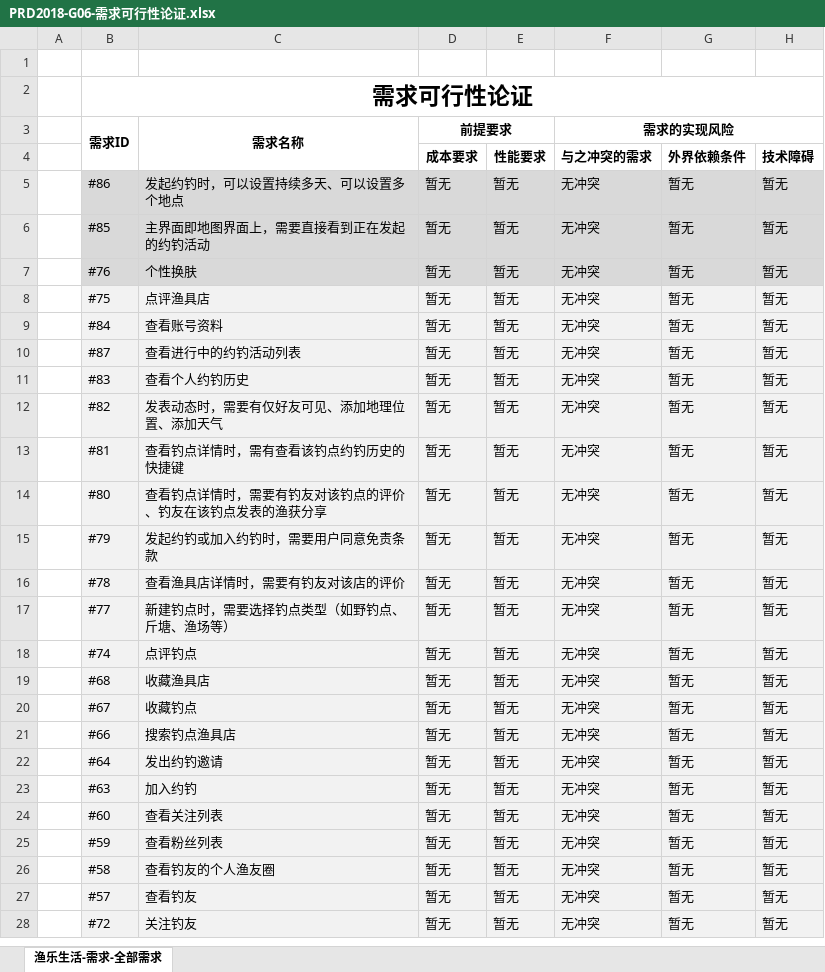
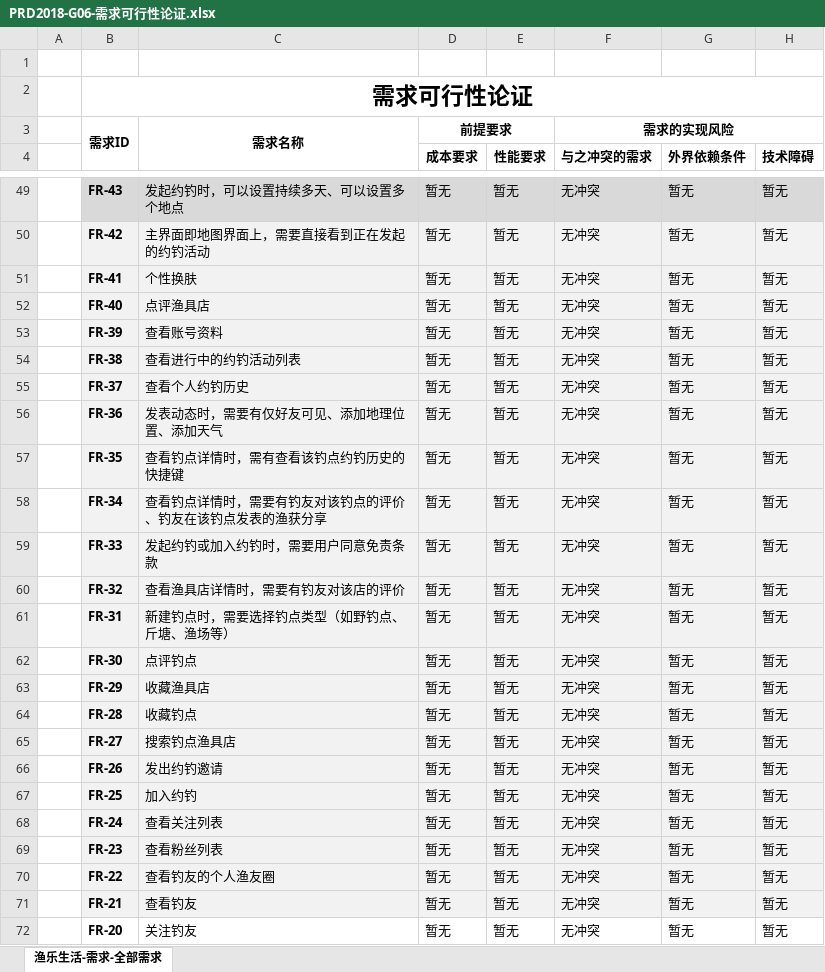
Before and after one commit to Maojiao/PRD, an Excel workbook: 渔乐生活/受控文档/软件需求规格说明书/PRD2018-G06-需求可行性论证.xlsx, sheet 渔乐生活-需求-全部需求, drawn as a sheet; only a part is shown, gaps mark what is left out; values as stored, in another font and other column widths than the file's, no borders; addresses are those after the commit; the diff covers the shown part only; the diff names each change by its address in the sheet, - before the commit and + after, or states it on an @@ line.

Commit message:
update_需求可行性论证补充新需求_0.5h

```diff
--- a/渔乐生活/受控文档/软件需求规格说明书/PRD2018-G06-需求可行性论证.xlsx (sheet 渔乐生活-需求-全部需求)
+++ b/渔乐生活/受控文档/软件需求规格说明书/PRD2018-G06-需求可行性论证.xlsx (sheet 渔乐生活-需求-全部需求)
-B49: #86
+B49: FR-43
-B49:B72 bold: off
+B49:B72 bold: on
-B50: #85
+B50: FR-42
-B50:H51 fill: #D9D9D9
+B50:H51 fill: #F2F2F2
-B51: #76
+B51: FR-41
-B52: #75
+B52: FR-40
-B53: #84
+B53: FR-39
-B54: #87
+B54: FR-38
-B55: #83
+B55: FR-37
-B56: #82
+B56: FR-36
-B57: #81
+B57: FR-35
-B58: #80
+B58: FR-34
-B59: #79
+B59: FR-33
-B60: #78
+B60: FR-32
-B61: #77
+B61: FR-31
-B62: #74
+B62: FR-30
-B63: #68
+B63: FR-29
-B64: #67
+B64: FR-28
-B65: #66
+B65: FR-27
-B66: #64
+B66: FR-26
-B67: #63
+B67: FR-25
-B68: #60
+B68: FR-24
-B69: #59
+B69: FR-23
-B70: #58
+B70: FR-22
-B71: #57
+B71: FR-21
-B72: #72
+B72: FR-20
-B72:H72 fill: #F2F2F2
+B72:H72 fill: none
```
Also changed, not shown: 44 added rows, 2 removed rows, 22 edited cells and cell formats elsewhere in this sheet.
